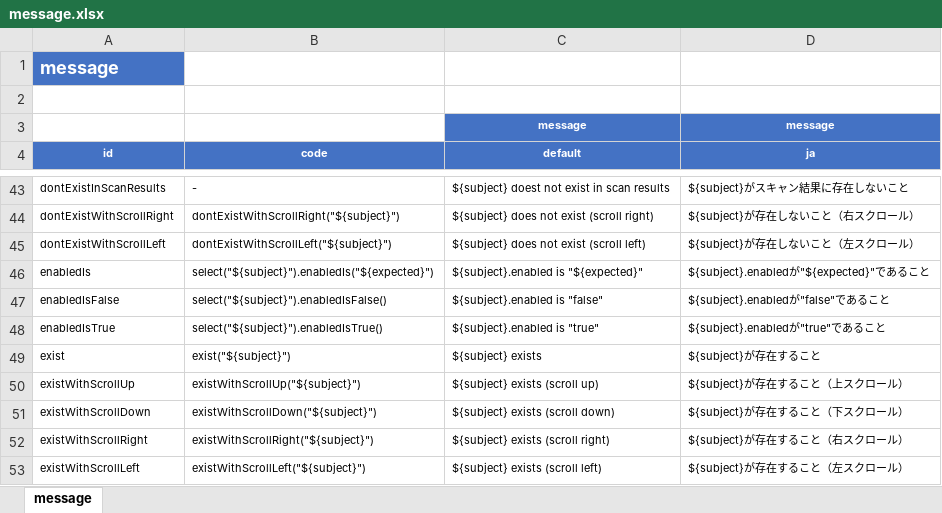
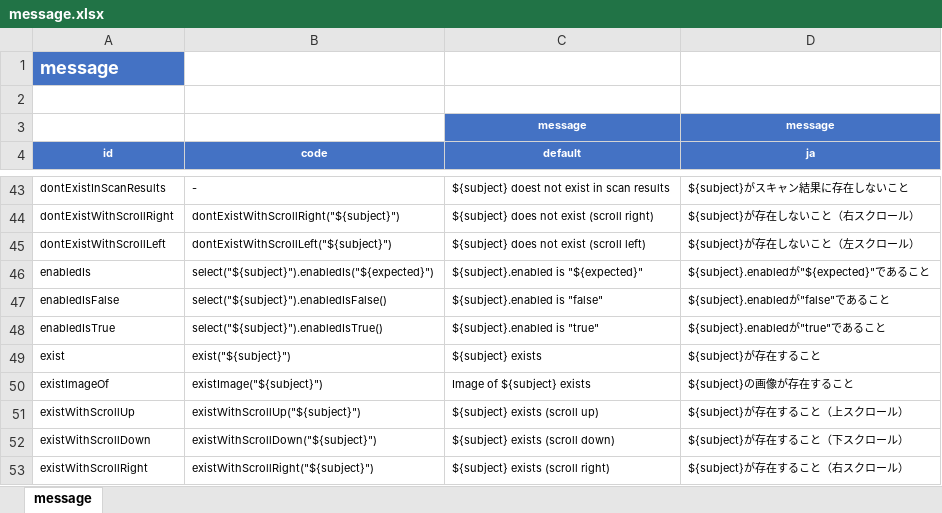
Before and after one commit to ldi-github/shirates-core, an Excel workbook: src/main/resources/message.xlsx, sheet message, drawn as a sheet; only a part is shown, gaps mark what is left out; the shorter side is filled out with more unchanged rows; values as stored, in another font and other column widths than the file's, no borders; conditional formats not drawn; the diff names each change by its address in the sheet, - before the commit and + after, or states it on an @@ line.

Commit message:
New Function - existImageOf Bug Fix - screenshot order in TestReport

```diff
--- a/src/main/resources/message.xlsx (sheet message)
+++ b/src/main/resources/message.xlsx (sheet message)
+row 50: existImageOf | existImage("${subject}") | Image of ${subject} exists | ${subject}の画像が存在すること
```
Also changed, not shown: 11 other files.
